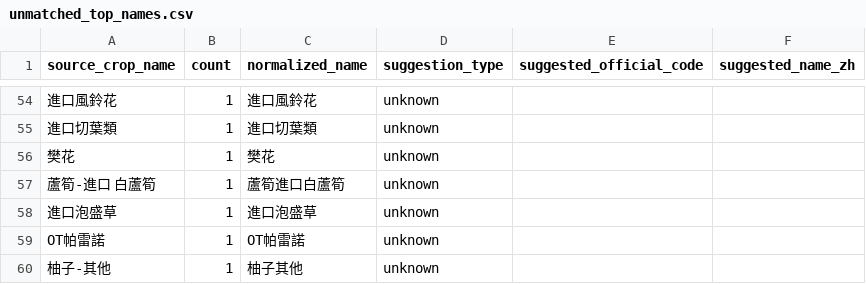
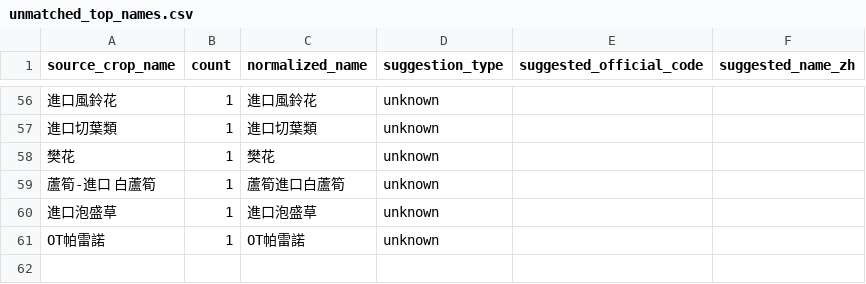
Before and after one commit to junborisproject0207-collab/vege-price-backend, a CSV file: output/unmatched_top_names.csv, drawn as a sheet; only a part is shown, gaps mark what is left out; removed rows and columns are numbered as before the commit, all else as after; the diff covers the shown part only; the diff names each change by its address in the sheet, - before the commit and + after, or states it on an @@ line.

```diff
--- a/output/unmatched_top_names.csv
+++ b/output/unmatched_top_names.csv
-row 60: 柚子-其他 | 1 | 柚子其他 | unknown
```
Also changed, not shown: 16 added rows, 14 removed rows and 36 edited cells elsewhere in this file, output/unmatched_price_items.csv, output/unmatched_top_codes.csv, 9 other files.
